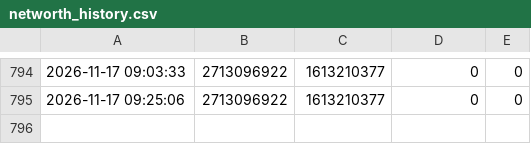
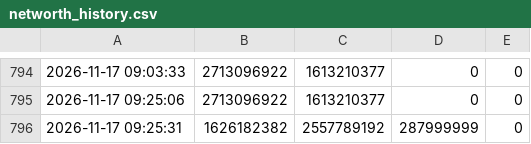
Before and after one commit to tl45663035/cabal_trade, a CSV file: profit_reports/cang/artifacts/networth_history.csv, drawn as a sheet; only a part is shown, gaps mark what is left out; the diff names each change by its address in the sheet, - before the commit and + after, or states it on an @@ line.

Commit message:
profit report for cang at 09:25:32

```diff
--- a/profit_reports/cang/artifacts/networth_history.csv
+++ b/profit_reports/cang/artifacts/networth_history.csv
+row 796: 2026-11-17 09:25:31 | 1626182382 | 2557789192 | 287999999 | 0
```
Also changed, not shown: 4 other files.
